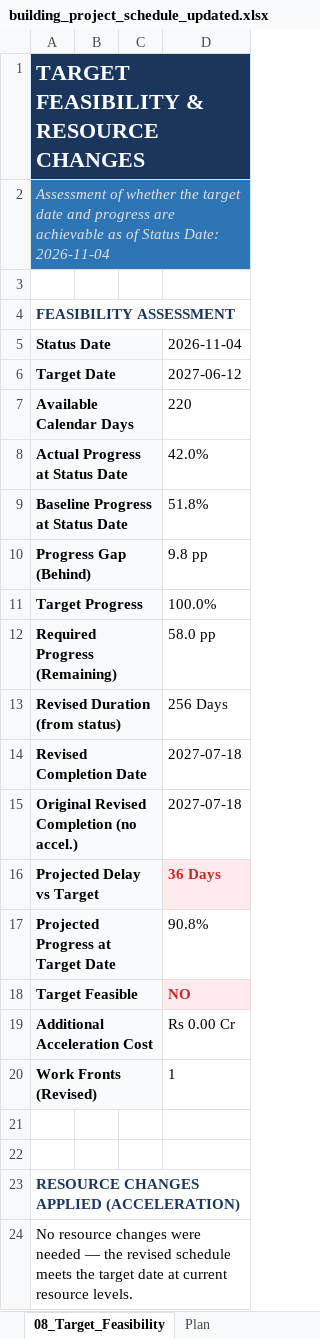
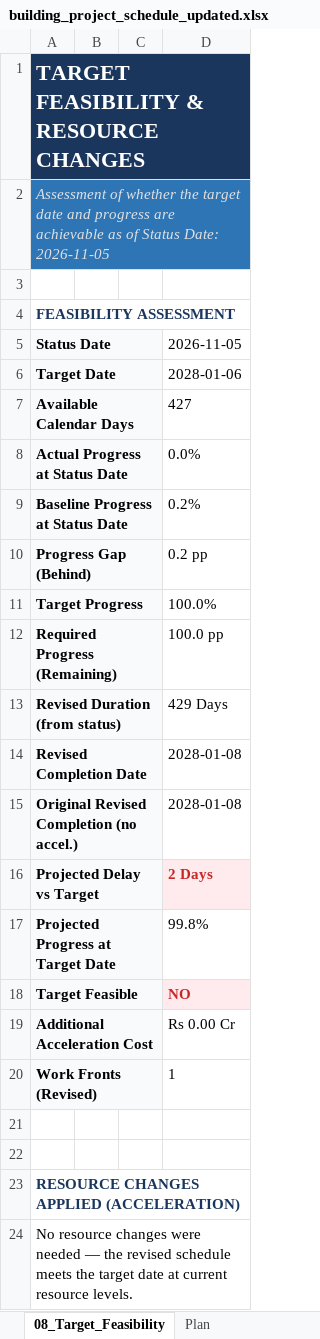
Before and after one commit to Syamala4747/ProjectPlanning, an Excel workbook: RoadConstruction/output/building_project_schedule_updated.xlsx, sheet 08_Target_Feasibility, drawn as a sheet; values as stored, in another font and other column widths than the file's, no borders; the diff names each change by its address in the sheet, - before the commit and + after, or states it on an @@ line.

```diff
--- a/RoadConstruction/output/building_project_schedule_updated.xlsx (sheet 08_Target_Feasibility)
+++ b/RoadConstruction/output/building_project_schedule_updated.xlsx (sheet 08_Target_Feasibility)
-A2 (Status Date): …Status Date: 2026-11-04
+A2 (Status Date): …Status Date: 2026-11-05
-D5: 2026-11-04
+D5: 2026-11-05
-D6 (2026-11-05): 2027-06-12
+D6 (2026-11-05): 2028-01-06
-D7 (2026-11-05): 220
+D7 (2026-11-05): 427
-D8 (2026-11-05): 42.0%
+D8 (2026-11-05): 0.0%
-D9 (2026-11-05): 51.8%
+D9 (2026-11-05): 0.2%
-D10 (2026-11-05): 9.8 pp
+D10 (2026-11-05): 0.2 pp
-D12 (2026-11-05): 58.0 pp
+D12 (2026-11-05): 100.0 pp
-D13 (2026-11-05): 256 Days
+D13 (2026-11-05): 429 Days
-D14:D15 (2026-11-05): 2027-07-18
+D14:D15 (2026-11-05): 2028-01-08
-D16 (2026-11-05): 36 Days
+D16 (2026-11-05): 2 Days
-D17 (2026-11-05): 90.8%
+D17 (2026-11-05): 99.8%
```
Also changed, not shown: sheet Engineer_DailyLog, sheet Plan, sheet 05_Revised_CPM, sheet 06_Revised_Cost, sheet 02_Baseline_Schedule, sheet 03_Assumptions, 4 more sheets, charts or pictures, RoadConstruction/output/building_project_schedule.xlsx, RoadConstruction/output/pipeline_project_schedule_updated.xlsx, 17 other files.
